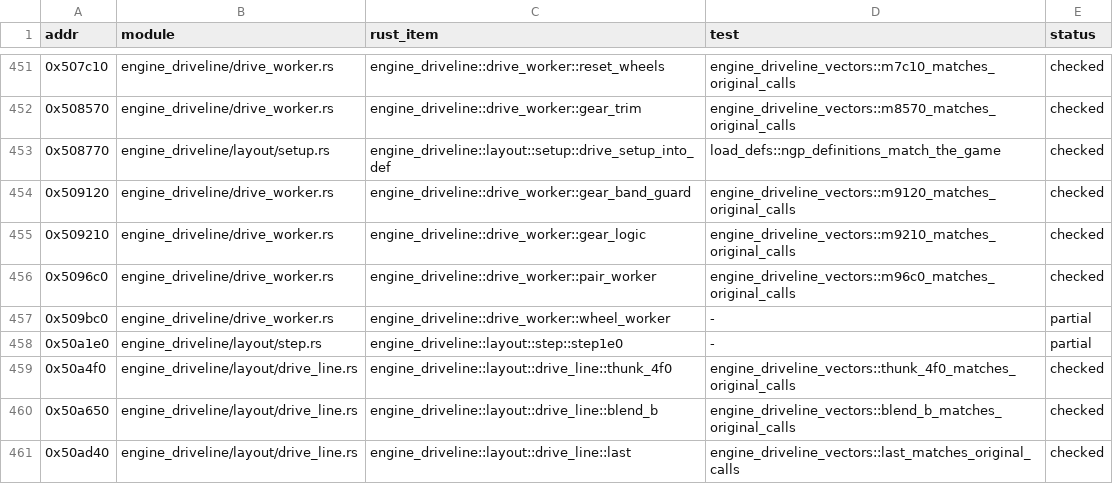
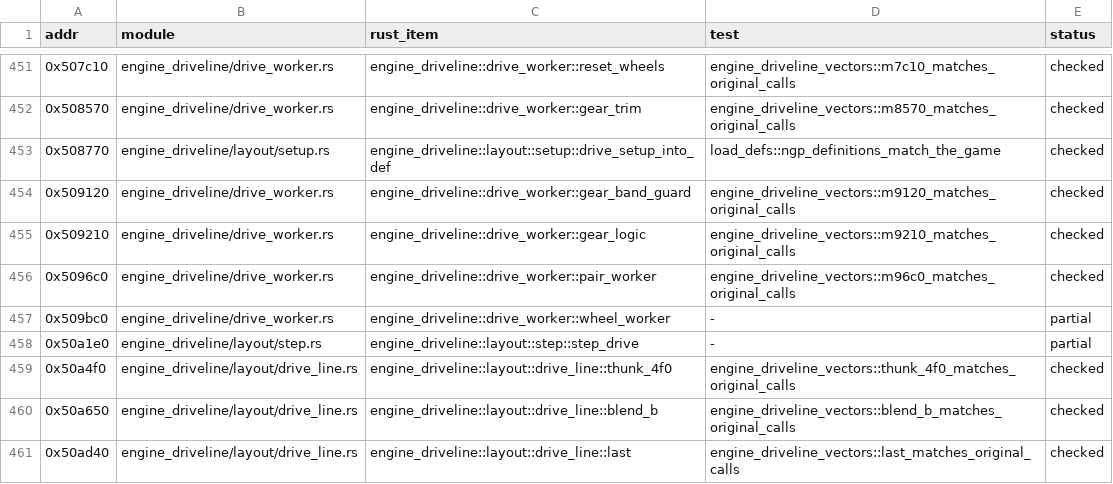
Before and after one commit to JodusNodus/rerbr, a CSV file: crates/rbr-physics/ports.csv, drawn as a sheet; only a part is shown, gaps mark what is left out.

Commit message:
engine_driveline: name the drive worker's parts by role (own words, damage block, value rate, solution), step_drive

```diff
--- a/crates/rbr-physics/ports.csv
+++ b/crates/rbr-physics/ports.csv
@@ -457,3 +457,3 @@ addr,module,rust_item,test,status
 0x509bc0,engine_driveline/drive_worker.rs,engine_driveline::drive_worker::wheel_worker,-,partial
-0x50a1e0,engine_driveline/layout/step.rs,engine_driveline::layout::step::step1e0,-,partial
+0x50a1e0,engine_driveline/layout/step.rs,engine_driveline::layout::step::step_drive,-,partial
 0x50a4f0,engine_driveline/layout/drive_line.rs,engine_driveline::layout::drive_line::thunk_4f0,engine_driveline_vectors::thunk_4f0_matches_original_calls,checked
```
Also changed, not shown: 15 other files.
